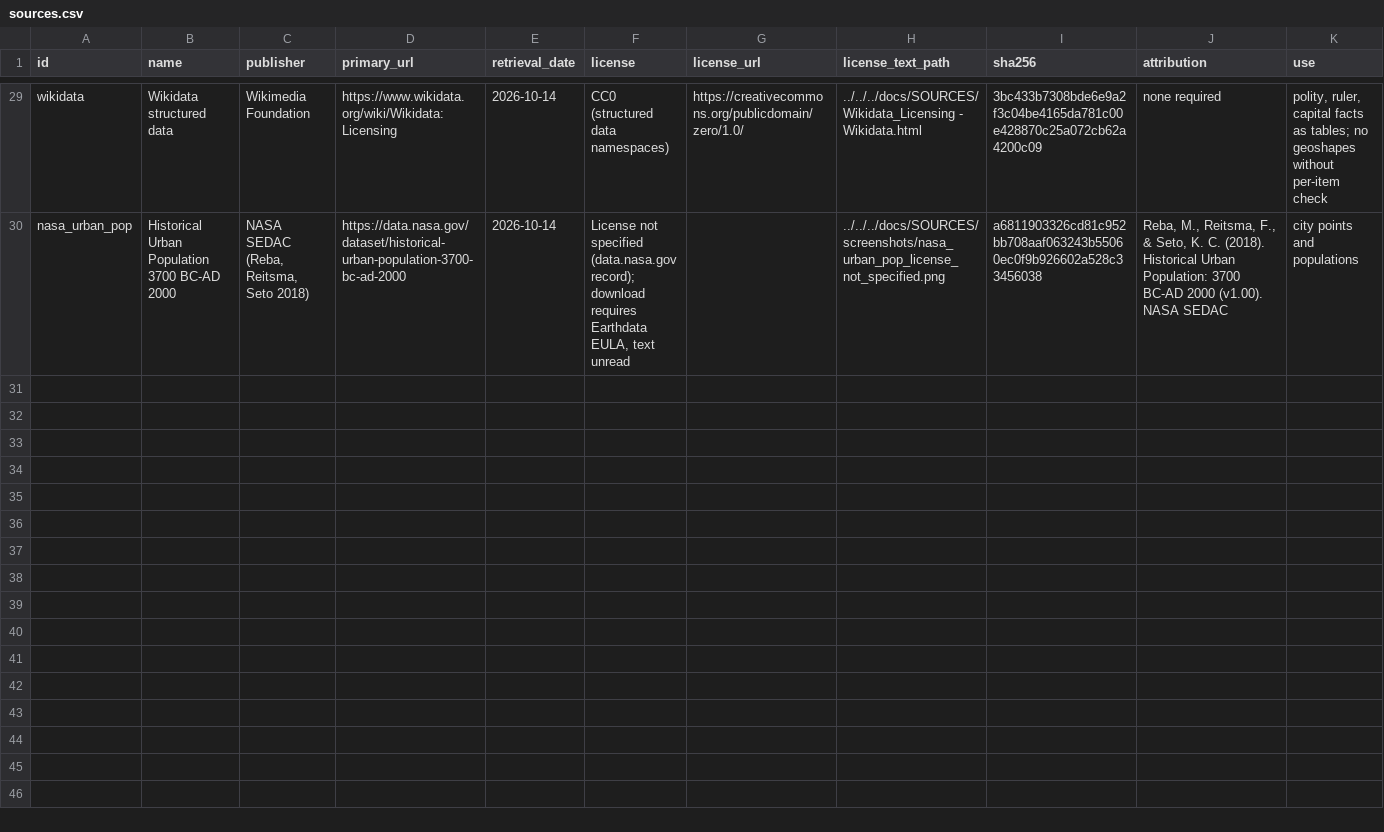
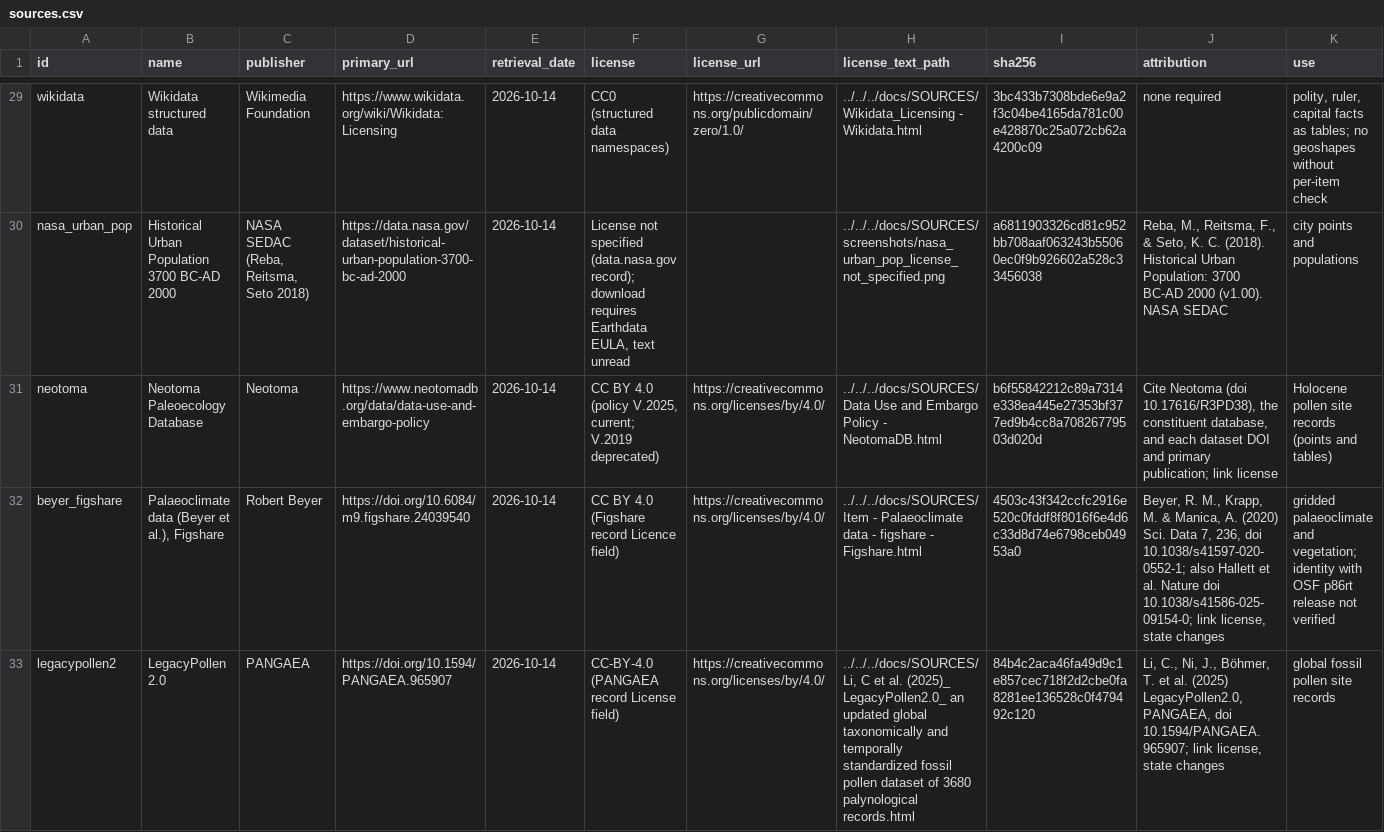
Before and after one commit to TheCascadian/WrektBurgerEngine, a CSV file: tools/map500bce/provenance/sources.csv, drawn as a sheet; only a part is shown, gaps mark what is left out; rows hold the shown columns only; the diff covers the shown part only; the diff names each change by its address in the sheet, - before the commit and + after, or states it on an @@ line.

Commit message:
Approve Neotoma, Beyer Figshare and PANGAEA pollen records; record Li biome output as unverified

```diff
--- a/tools/map500bce/provenance/sources.csv
+++ b/tools/map500bce/provenance/sources.csv
+row 31: neotoma | Neotoma Paleoecology Database | Neotoma | https://www.neotomadb.org/data/data-use-and-embargo-policy | 2026-10-14 | CC BY 4.0 (policy V.2025, current; V.2019 deprecated) | https://creativecommons.org/licenses/by/4.0/ | ../../../docs/SOURCES/Data Use and Embargo Policy - NeotomaDB.html | b6f55842212c89a7314e338ea445e27353bf377ed9b4cc8a70826779503d020d | Cite Neotoma (doi 10.17616/R3PD38), the constituent database, and each dataset DOI and primary publication; link license | Holocene pollen site records (points and tables)
+row 32: beyer_figshare | Palaeoclimate data (Beyer et al.), Figshare | Robert Beyer | https://doi.org/10.6084/m9.figshare.24039540 | 2026-10-14 | CC BY 4.0 (Figshare record Licence field) | https://creativecommons.org/licenses/by/4.0/ | ../../../docs/SOURCES/Item - Palaeoclimate data - figshare - Figshare.html | 4503c43f342ccfc2916e520c0fddf8f8016f6e4d6c33d8d74e6798ceb04953a0 | Beyer, R. M., Krapp, M. & Manica, A. (2020) Sci. Data 7, 236, doi 10.1038/s41597-020-0552-1; also Hallett et al. Nature doi 10.1038/s41586-025-09154-0; link license, state changes | gridded palaeoclimate and vegetation; identity with OSF p86rt release not verified
+row 33: legacypollen2 | LegacyPollen 2.0 | PANGAEA | https://doi.org/10.1594/PANGAEA.965907 | 2026-10-14 | CC-BY-4.0 (PANGAEA record License field) | https://creativecommons.org/licenses/by/4.0/ | ../../../docs/SOURCES/Li, C et al. (2025)_ LegacyPollen2.0_ an updated global taxonomically and temporally standardized fossil pollen dataset of 3680 palynological records.html | 84b4c2aca46fa49d9c1e857cec718f2d2cbe0fa8281ee136528c0f479492c120 | Li, C., Ni, J., Böhmer, T. et al. (2025) LegacyPollen2.0, PANGAEA, doi 10.1594/PANGAEA.965907; link license, state changes | global fossil pollen site records
```
Also changed, not shown: 3 added rows elsewhere in this file, 8 other files.
